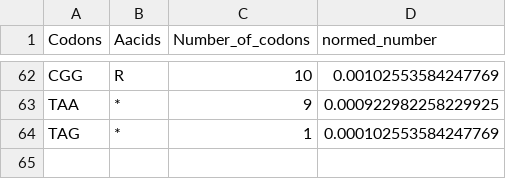
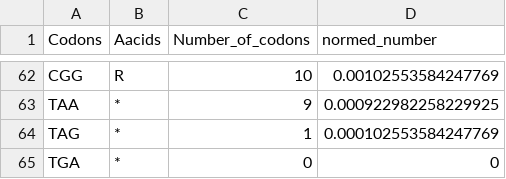
Before and after one commit to VoronkaAlexandr/Sars_Cov_2_MutSpec, a CSV file: Sars_Cov_2/data_obtained/Usage/13.Codon_usage_NC_045512.2.csv, drawn as a sheet; only a part is shown, gaps mark what is left out.

Commit message:
Update 13.Codon_usage_NC_045512.2.csv

```diff
--- a/Sars_Cov_2/data_obtained/Usage/13.Codon_usage_NC_045512.2.csv
+++ b/Sars_Cov_2/data_obtained/Usage/13.Codon_usage_NC_045512.2.csv
@@ -64 +64,2 @@
 "TAG","*","1",0.000102553584247769
+"TGA","*","0","0"
```
